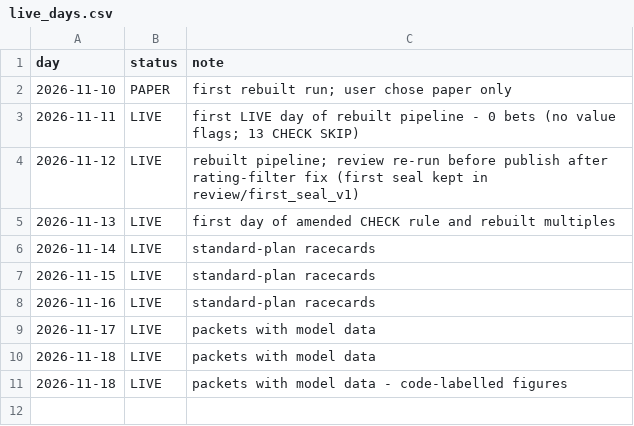
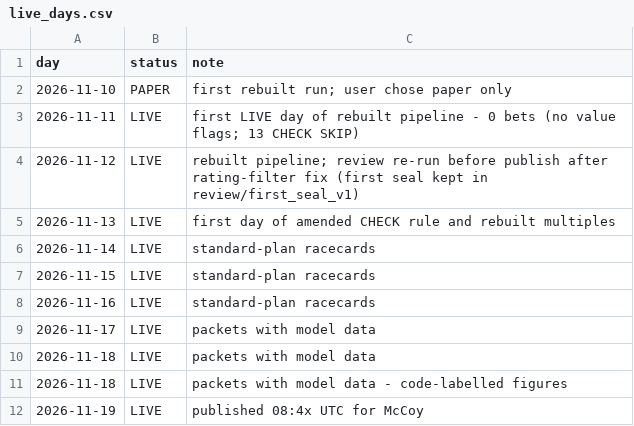
Before and after one commit to tipsearch1-cell/racing-pipeline, a CSV file: data/live_days.csv, drawn as a sheet.

```diff
--- a/data/live_days.csv
+++ b/data/live_days.csv
@@ -11 +11,2 @@ day,status,note
 2026-11-18,LIVE,packets with model data - code-labelled figures
+2026-11-19,LIVE,published 08:4x UTC for McCoy
```
Also changed, not shown: 18 other files.
